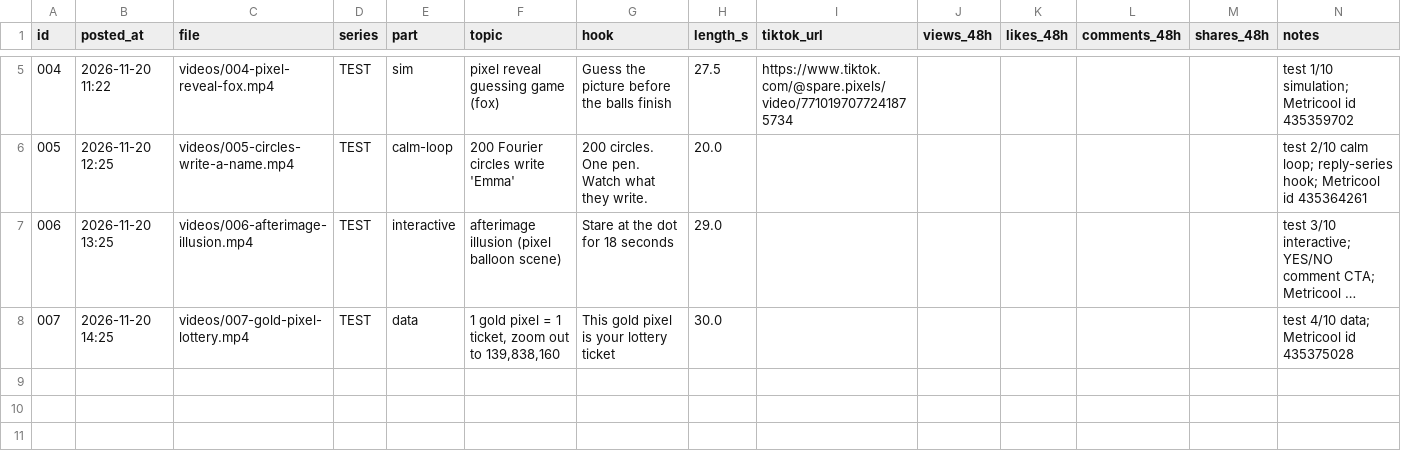
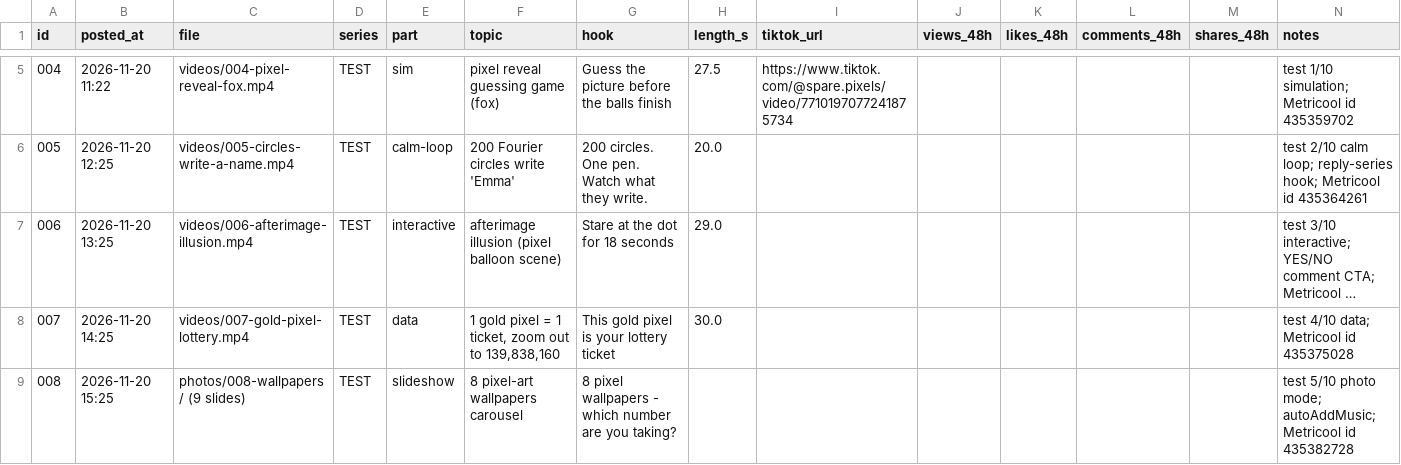
Before and after one commit to ginterdennis/spare-pixels-videos, a CSV file: posts.csv, drawn as a sheet; only a part is shown, gaps mark what is left out; long unchanged cells end in …; the diff names each change by its address in the sheet, - before the commit and + after, or states it on an @@ line.

```diff
--- a/posts.csv
+++ b/posts.csv
+row 9: 008 | 2026-11-20 15:25 | photos/008-wallpapers/ (9 slides) | TEST | slideshow | 8 pixel-art wallpapers carousel | 8 pixel wallpapers - which number are you taking? |  |  |  |  |  |  | test 5/10 photo mode; autoAddMusic; Metricool id 435382728
```
Also changed, not shown: 3 other files.
